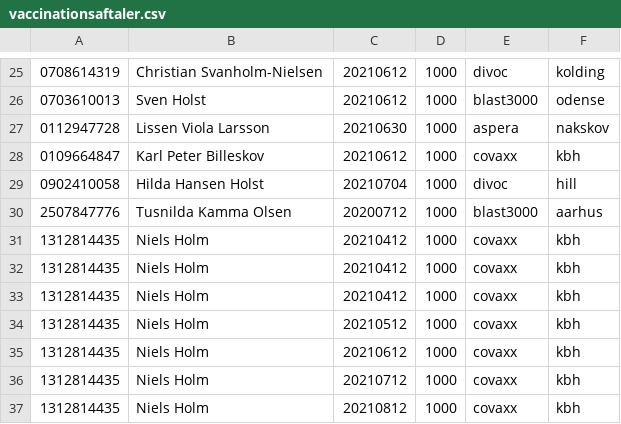
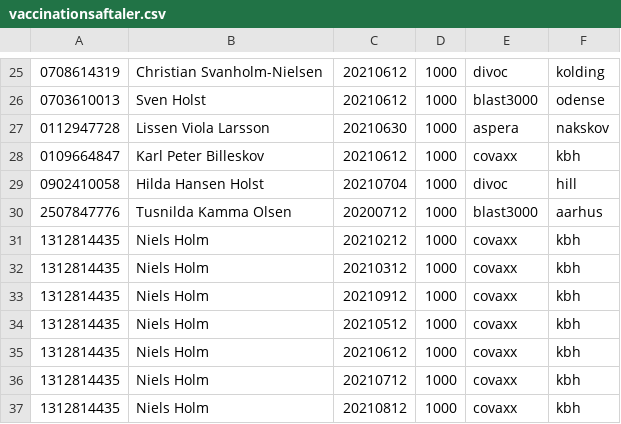
Before and after one commit to lausenen/DatabaseEksamen, a CSV file: src/main/resources/vaccinationsaftaler.csv, drawn as a sheet; only a part is shown, gaps mark what is left out.

```diff
--- a/src/main/resources/vaccinationsaftaler.csv
+++ b/src/main/resources/vaccinationsaftaler.csv
@@ -30,5 +30,5 @@
 2507847776;Tusnilda Kamma Olsen;20200712;1000;blast3000;aarhus
-1312814435;Niels Holm;20210412;1000;covaxx;kbh
-1312814435;Niels Holm;20210412;1000;covaxx;kbh
-1312814435;Niels Holm;20210412;1000;covaxx;kbh
+1312814435;Niels Holm;20210212;1000;covaxx;kbh
+1312814435;Niels Holm;20210312;1000;covaxx;kbh
+1312814435;Niels Holm;20210912;1000;covaxx;kbh
 1312814435;Niels Holm;20210512;1000;covaxx;kbh
```
Also changed, not shown: 1 other file.
